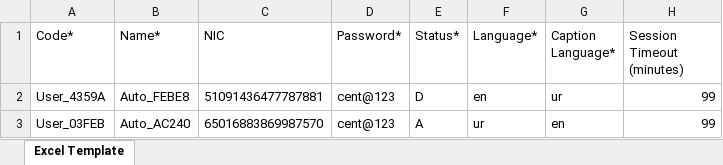
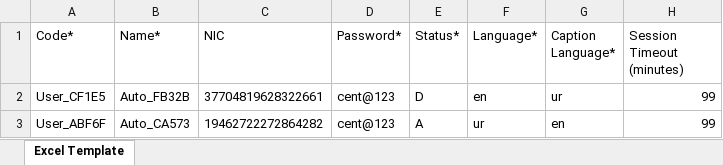
Before and after one commit to hadiimran00/ExcelGenerator, an Excel workbook: ResourcesBD/UserBulkUpload.xlsx, sheet Excel Template, drawn as a sheet; only a part is shown; values as stored, in another font and other column widths than the file's, no borders; the diff names each change by its address in the sheet, - before the commit and + after, or states it on an @@ line.

```diff
--- a/ResourcesBD/UserBulkUpload.xlsx (sheet Excel Template)
+++ b/ResourcesBD/UserBulkUpload.xlsx (sheet Excel Template)
-A2 (Code*): User_4359A
+A2 (Code*): User_CF1E5
-B2 (Name*): Auto_FEBE8
+B2 (Name*): Auto_FB32B
-C2 (NIC): 51091436477787881
+C2 (NIC): 37704819628322661
-A3 (Code*): User_03FEB
+A3 (Code*): User_ABF6F
-B3 (Name*): Auto_AC240
+B3 (Name*): Auto_CA573
-C3 (NIC): 65016883869987570
+C3 (NIC): 19462722272864282
```
Also changed, not shown: ResourcesBD/dsrProfileData.xlsx, ResourcesPK/ExcelTemplateForOutletCreation.xlsx, 42 other files.
